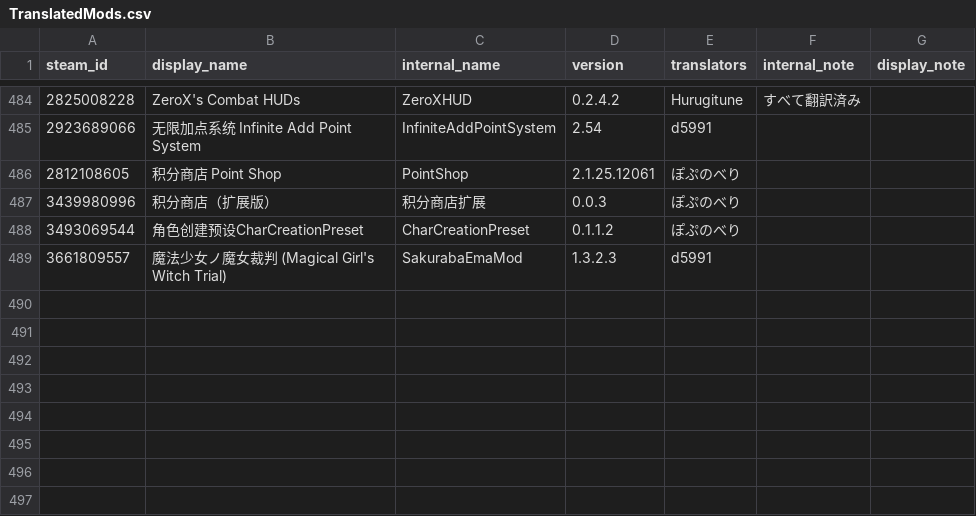
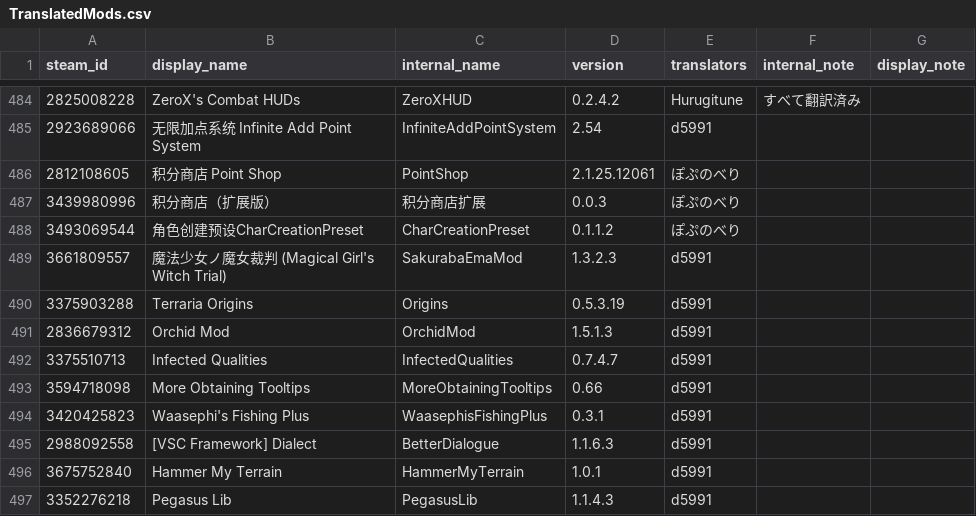
Before and after one commit to ExternalLocalizer/TMLHonyaku, a CSV file: TranslatedMods.csv, drawn as a sheet; only a part is shown, gaps mark what is left out.

```diff
--- a/TranslatedMods.csv
+++ b/TranslatedMods.csv
@@ -489 +489,9 @@ steam_id,display_name,internal_name,version,translators,internal_note,display_no
 3661809557,魔法少女ノ魔女裁判 (Magical Girl's Witch Trial),SakurabaEmaMod,1.3.2.3,d5991,,
+3375903288,Terraria Origins,Origins,0.5.3.19,d5991,,
+2836679312,Orchid Mod,OrchidMod,1.5.1.3,d5991,,
+3375510713,Infected Qualities,InfectedQualities,0.7.4.7,d5991,,
+3594718098,More Obtaining Tooltips,MoreObtainingTooltips,0.66,d5991,,
+3420425823,Waasephi's Fishing Plus,WaasephisFishingPlus,0.3.1,d5991,,
+2988092558,[VSC Framework] Dialect,BetterDialogue,1.1.6.3,d5991,,
+3675752840,Hammer My Terrain,HammerMyTerrain,1.0.1,d5991,,
+3352276218,Pegasus Lib,PegasusLib,1.1.4.3,d5991,,
```
Also changed, not shown: 20 other files.
